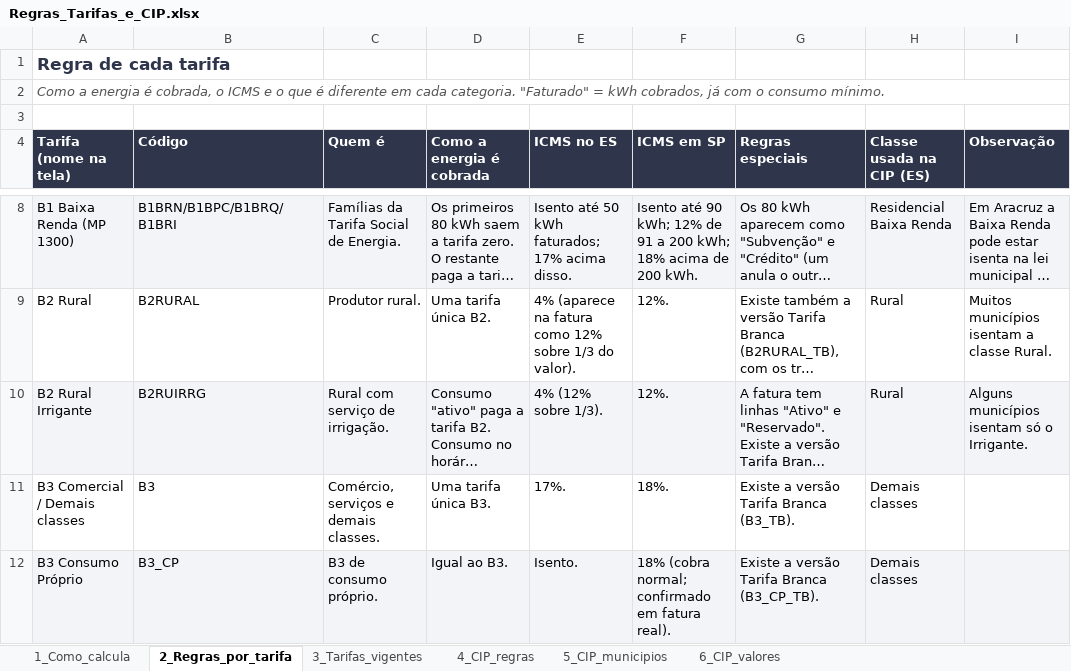
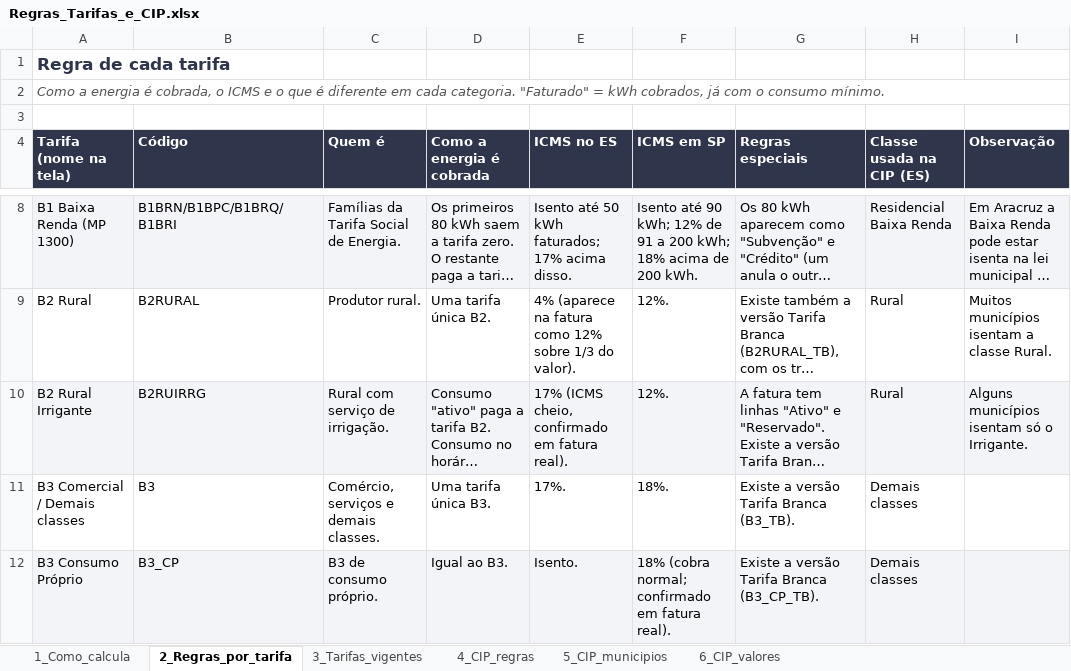
Before and after one commit to faturamentoedp/Sistema-Conta-Teste, an Excel workbook: docs/conta-teste/Regras_Tarifas_e_CIP.xlsx, sheet 2_Regras_por_tarifa, drawn as a sheet; only a part is shown, gaps mark what is left out; long unchanged cells end in …; values as stored, in another font and other column widths than the file's, no borders; the diff names each change by its address in the sheet, - before the commit and + after, or states it on an @@ line.

```diff
--- a/docs/conta-teste/Regras_Tarifas_e_CIP.xlsx (sheet 2_Regras_por_tarifa)
+++ b/docs/conta-teste/Regras_Tarifas_e_CIP.xlsx (sheet 2_Regras_por_tarifa)
-E10 (ICMS no ES): 4% (12% sobre 1/3).
+E10 (ICMS no ES): 17% (ICMS cheio, confirmado em fatura real).
```
Also changed, not shown: 7 other files.
